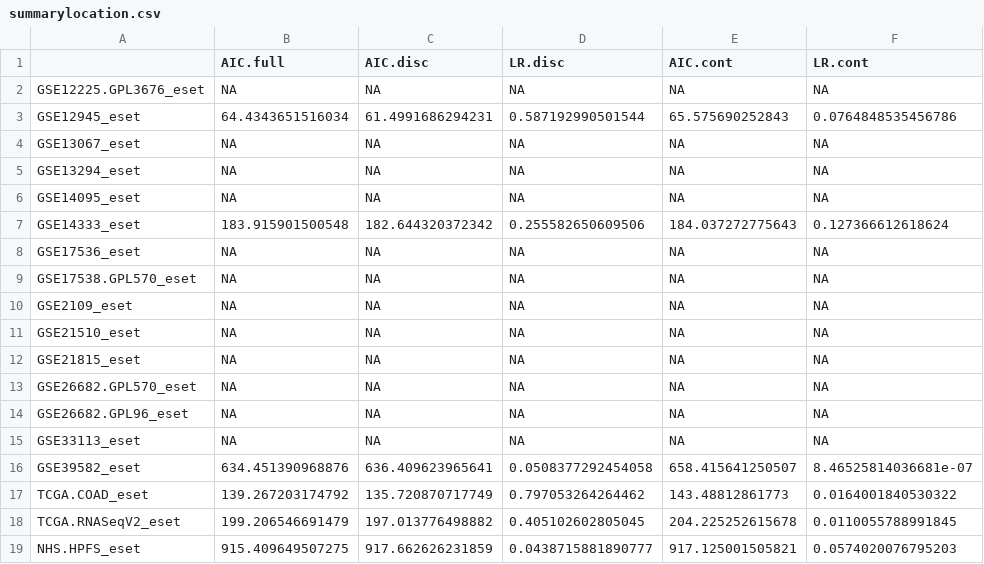
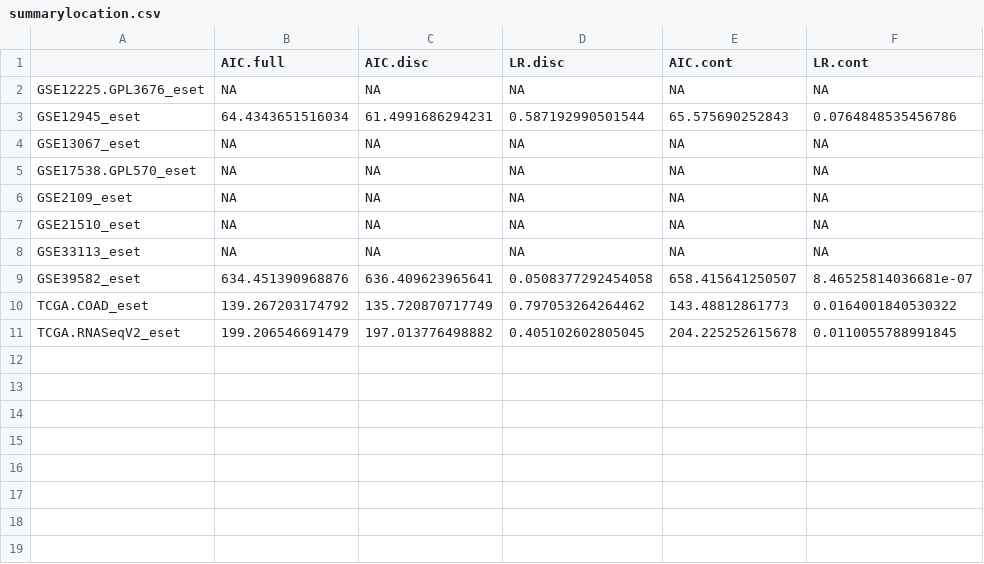
Before and after one commit to shbrief/GenomicSuperSignaturePaper, a CSV file: Results/CRC/data/results/model_comparison/CMS/RAV834_RAV596_10_valData/summarylocation.csv (was Results/CRC/data/results/model_comparison/CMS/summarylocation.csv), drawn as a sheet; the diff names each change by its address in the sheet, - before the commit and + after, or states it on an @@ line.

```diff
--- a/Results/CRC/data/results/model_comparison/CMS/summarylocation.csv
+++ b/Results/CRC/data/results/model_comparison/CMS/RAV834_RAV596_10_valData/summarylocation.csv
-row 5: GSE13294_eset | NA | NA | NA | NA | NA
-row 6: GSE14095_eset | NA | NA | NA | NA | NA
-row 7: GSE14333_eset | 183.915901500548 | 182.644320372342 | 0.255582650609506 | 184.037272775643 | 0.127366612618624
-row 8: GSE17536_eset | NA | NA | NA | NA | NA
-row 12: GSE21815_eset | NA | NA | NA | NA | NA
-row 13: GSE26682.GPL570_eset | NA | NA | NA | NA | NA
-row 14: GSE26682.GPL96_eset | NA | NA | NA | NA | NA
-row 19: NHS.HPFS_eset | 915.409649507275 | 917.662626231859 | 0.0438715881890777 | 917.125001505821 | 0.0574020076795203
```
Also changed, not shown: Results/CRC/data/results/model_comparison/CMS/RAV834_RAV596_10_valData/msi.csv, Results/CRC/data/results/model_comparison/CMS/RAV834_RAV596_10_valData/summarystage.csv, 45 other files.
